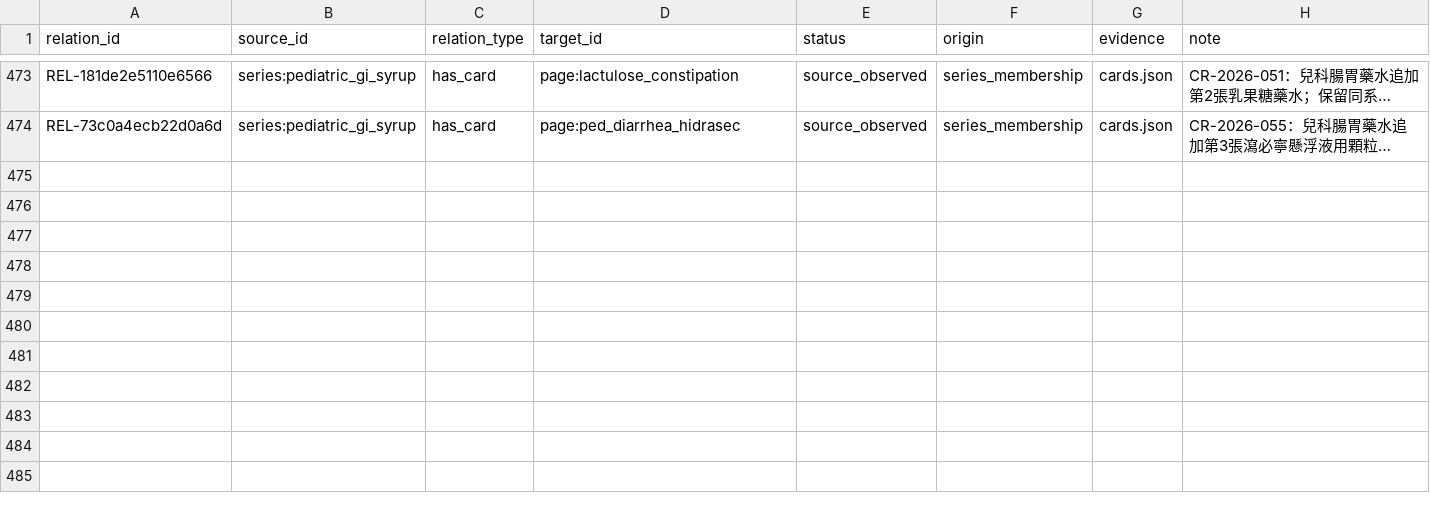
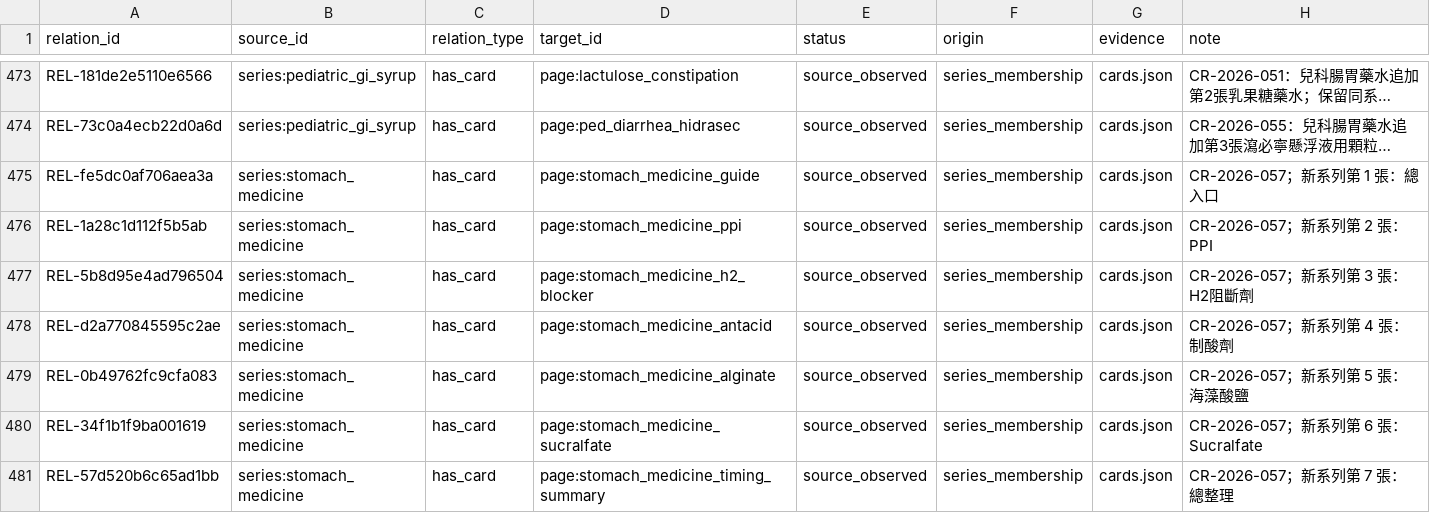
Before and after one commit to liaoweihung/pteduimg, a CSV file: docs/project-management/content-relations.csv, drawn as a sheet; only a part is shown, gaps mark what is left out; long unchanged cells end in …; the diff names each change by its address in the sheet, - before the commit and + after, or states it on an @@ line.

```diff
--- a/docs/project-management/content-relations.csv
+++ b/docs/project-management/content-relations.csv
+row 475: REL-fe5dc0af706aea3a | series:stomach_medicine | has_card | page:stomach_medicine_guide | source_observed | series_membership | cards.json | CR-2026-057；新系列第 1 張：總入口
+row 476: REL-1a28c1d112f5b5ab | series:stomach_medicine | has_card | page:stomach_medicine_ppi | source_observed | series_membership | cards.json | CR-2026-057；新系列第 2 張：PPI
+row 477: REL-5b8d95e4ad796504 | series:stomach_medicine | has_card | page:stomach_medicine_h2_blocker | source_observed | series_membership | cards.json | CR-2026-057；新系列第 3 張：H2阻斷劑
+row 478: REL-d2a770845595c2ae | series:stomach_medicine | has_card | page:stomach_medicine_antacid | source_observed | series_membership | cards.json | CR-2026-057；新系列第 4 張：制酸劑
+row 479: REL-0b49762fc9cfa083 | series:stomach_medicine | has_card | page:stomach_medicine_alginate | source_observed | series_membership | cards.json | CR-2026-057；新系列第 5 張：海藻酸鹽
+row 480: REL-34f1b1f9ba001619 | series:stomach_medicine | has_card | page:stomach_medicine_sucralfate | source_observed | series_membership | cards.json | CR-2026-057；新系列第 6 張：Sucralfate
+row 481: REL-57d520b6c65ad1bb | series:stomach_medicine | has_card | page:stomach_medicine_timing_summary | source_observed | series_membership | cards.json | CR-2026-057；新系列第 7 張：總整理
```
Also changed, not shown: docs/project-management/change-requests.csv, 26 other files.
